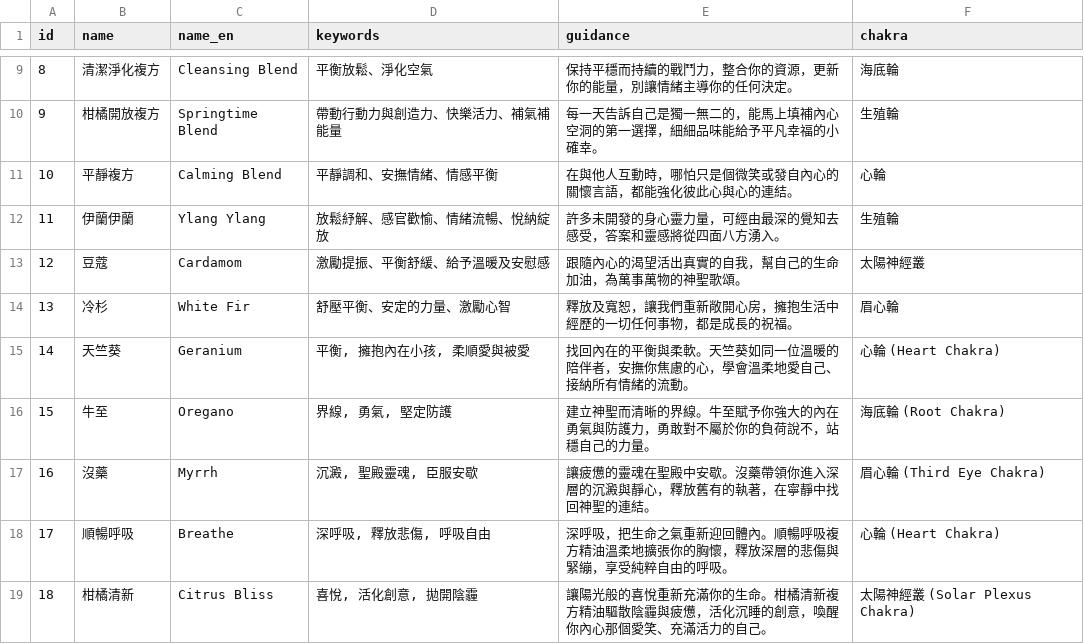
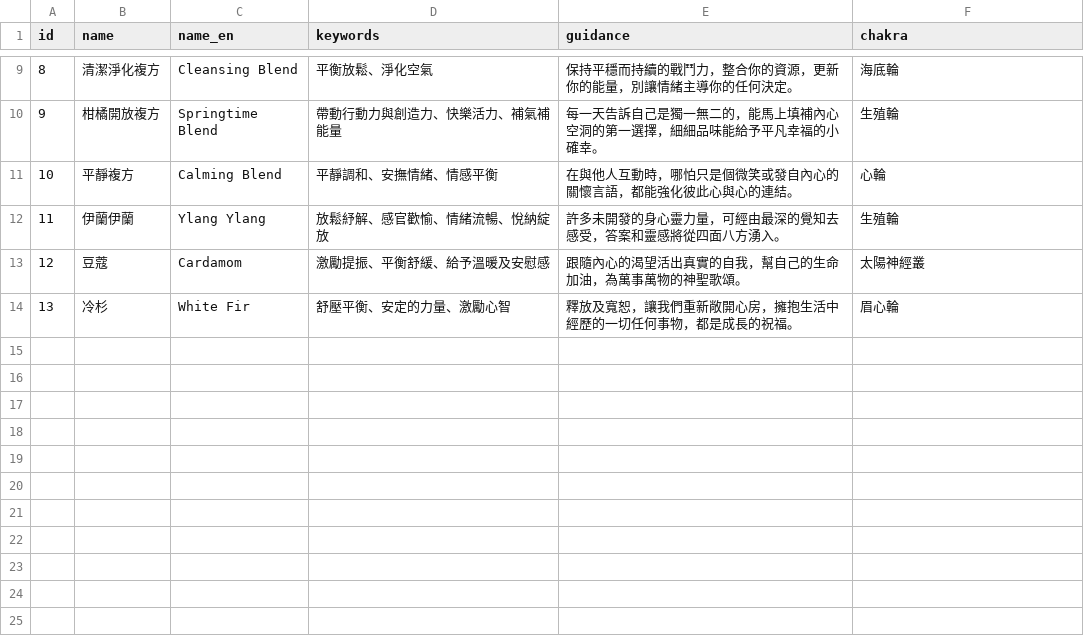
Before and after one commit to nm2y2nhwbm-hue/doterra, a CSV file: doterra.csv, drawn as a sheet; only a part is shown, gaps mark what is left out; the diff names each change by its address in the sheet, - before the commit and + after, or states it on an @@ line.

Commit message:
Update doterra.csv

```diff
--- a/doterra.csv
+++ b/doterra.csv
-row 15: 14 | 天竺葵 | Geranium | 平衡, 擁抱內在小孩, 柔順愛與被愛 | 找回內在的平衡與柔軟。天竺葵如同一位溫暖的陪伴者，安撫你焦慮的心，學會溫柔地愛自己、接納所有情緒的流動。 | 心輪 (Heart Chakra)
-row 16: 15 | 牛至 | Oregano | 界線, 勇氣, 堅定防護 | 建立神聖而清晰的界線。牛至賦予你強大的內在勇氣與防護力，勇敢對不屬於你的負荷說不，站穩自己的力量。 | 海底輪 (Root Chakra)
-row 17: 16 | 沒藥 | Myrrh | 沉澱, 聖殿靈魂, 臣服安歇 | 讓疲憊的靈魂在聖殿中安歇。沒藥帶領你進入深層的沉澱與靜心，釋放舊有的執著，在寧靜中找回神聖的連結。 | 眉心輪 (Third Eye Chakra)
-row 18: 17 | 順暢呼吸 | Breathe | 深呼吸, 釋放悲傷, 呼吸自由 | 深呼吸，把生命之氣重新迎回體內。順暢呼吸複方精油溫柔地擴張你的胸懷，釋放深層的悲傷與緊繃，享受純粹自由的呼吸。 | 心輪 (Heart Chakra)
-row 19: 18 | 柑橘清新 | Citrus Bliss | 喜悅, 活化創意, 拋開陰霾 | 讓陽光般的喜悅重新充滿你的生命。柑橘清新複方精油驅散陰霾與疲憊，活化沉睡的創意，喚醒你內心那個愛笑、充滿活力的自己。 | 太陽神經叢 (Solar Plexus Chakra)
```
